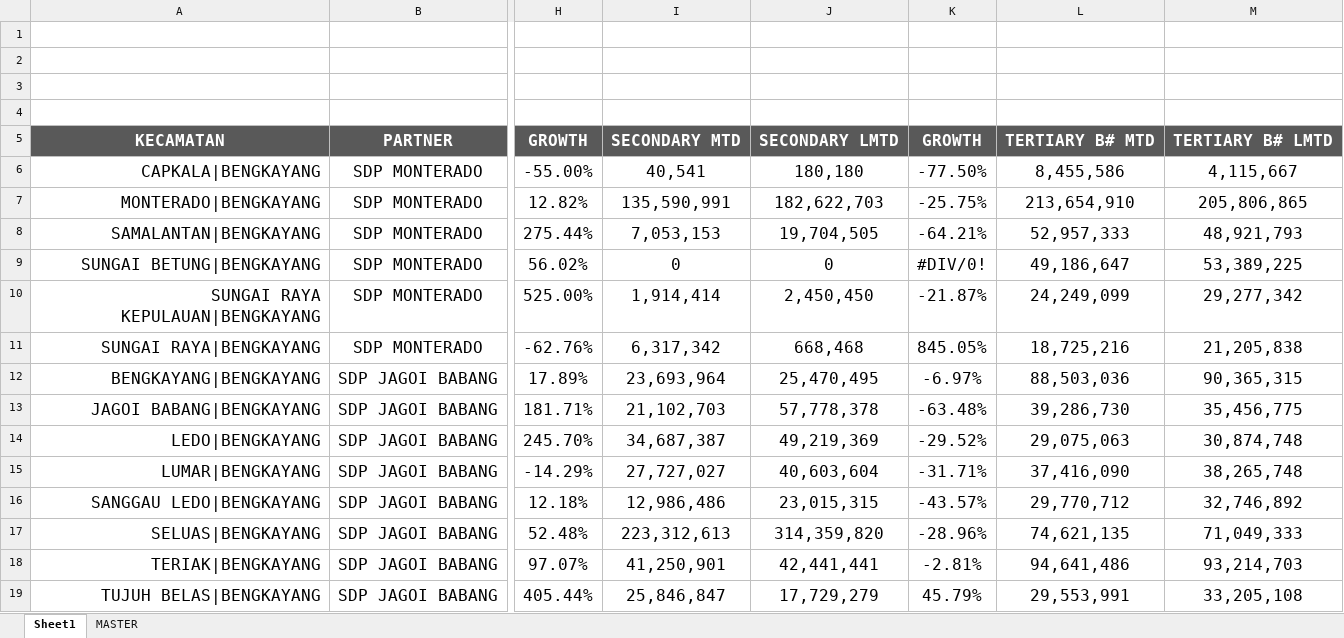
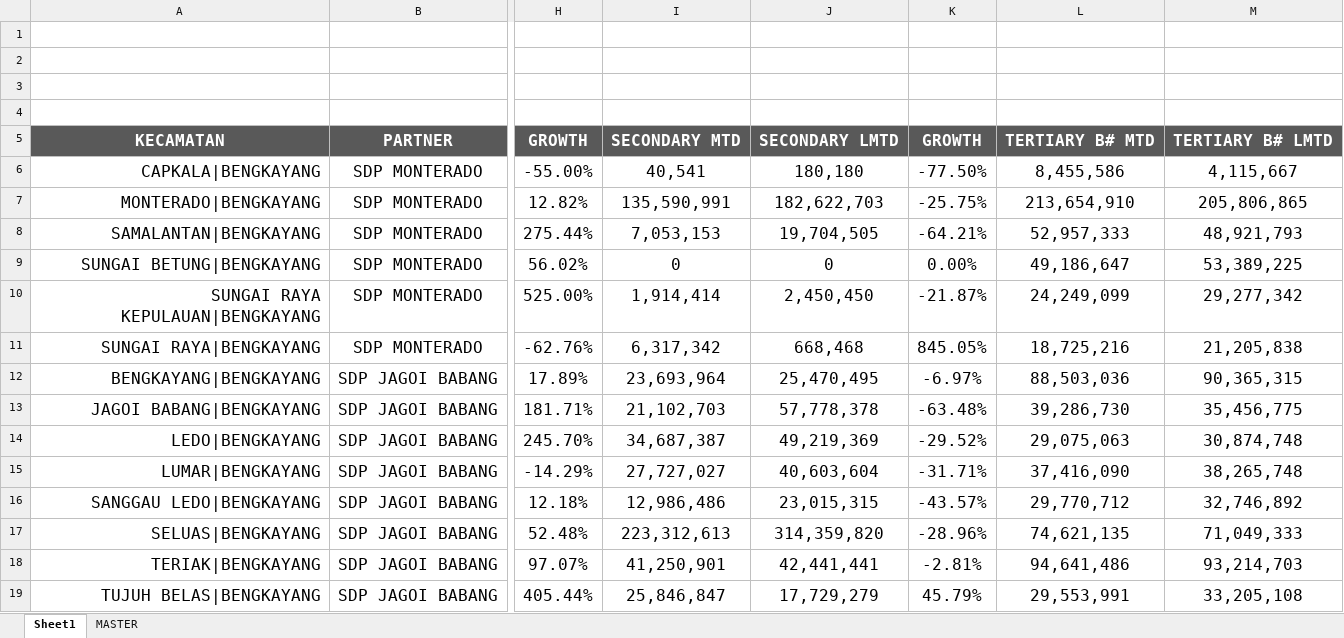
Before and after one commit to heryirwansyah05-cpu/Dashboard_Bengkayang, an Excel workbook: MS BENGKAYANG 19 JULI 2026.xlsx, sheet Sheet1, drawn as a sheet; only a part is shown, gaps mark what is left out; values as stored, in another font and other column widths than the file's, no borders; conditional formats not drawn; the diff names each change by its address in the sheet, - before the commit and + after, or states it on an @@ line.

```diff
--- a/MS BENGKAYANG 19 JULI 2026.xlsx (sheet Sheet1)
+++ b/MS BENGKAYANG 19 JULI 2026.xlsx (sheet Sheet1)
-K9: #DIV/0!
+K9: 0.00%
```
Also changed, not shown: DETAIL OUTLET.xlsx, SITE MONITORING.xlsx, 2 other files.
